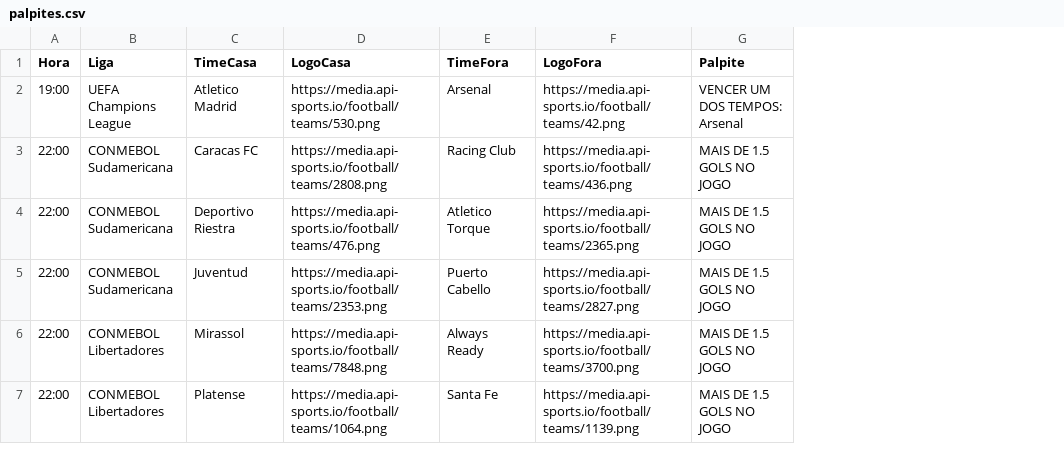
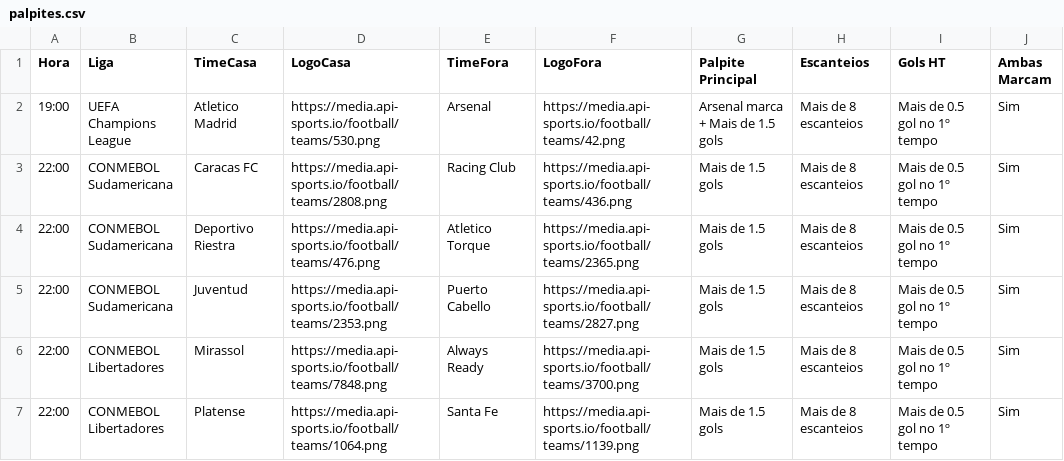
Before and after one commit to gabrielsx07/meu-robo-de-palpites, a CSV file: palpites.csv, drawn as a sheet; removed rows and columns are numbered as before the commit, all else as after; the diff names each change by its address in the sheet, - before the commit and + after, or states it on an @@ line.

```diff
--- a/palpites.csv
+++ b/palpites.csv
-column G (Palpite), rows 2-7: VENCER UM DOS TEMPOS: Arsenal | MAIS DE 1.5 GOLS NO JOGO | MAIS DE 1.5 GOLS NO JOGO | MAIS DE 1.5 GOLS NO JOGO | MAIS DE 1.5 GOLS NO JOGO | MAIS DE 1.5 GOLS NO JOGO
+column G (Palpite Principal), rows 2-7: Arsenal marca + Mais de 1.5 gols | Mais de 1.5 gols | Mais de 1.5 gols | Mais de 1.5 gols | Mais de 1.5 gols | Mais de 1.5 gols
+column H (Escanteios), rows 2-7: all Mais de 8 escanteios
+column I (Gols HT), rows 2-7: all Mais de 0.5 gol no 1º tempo
+column J (Ambas Marcam), rows 2-7: all Sim
```
